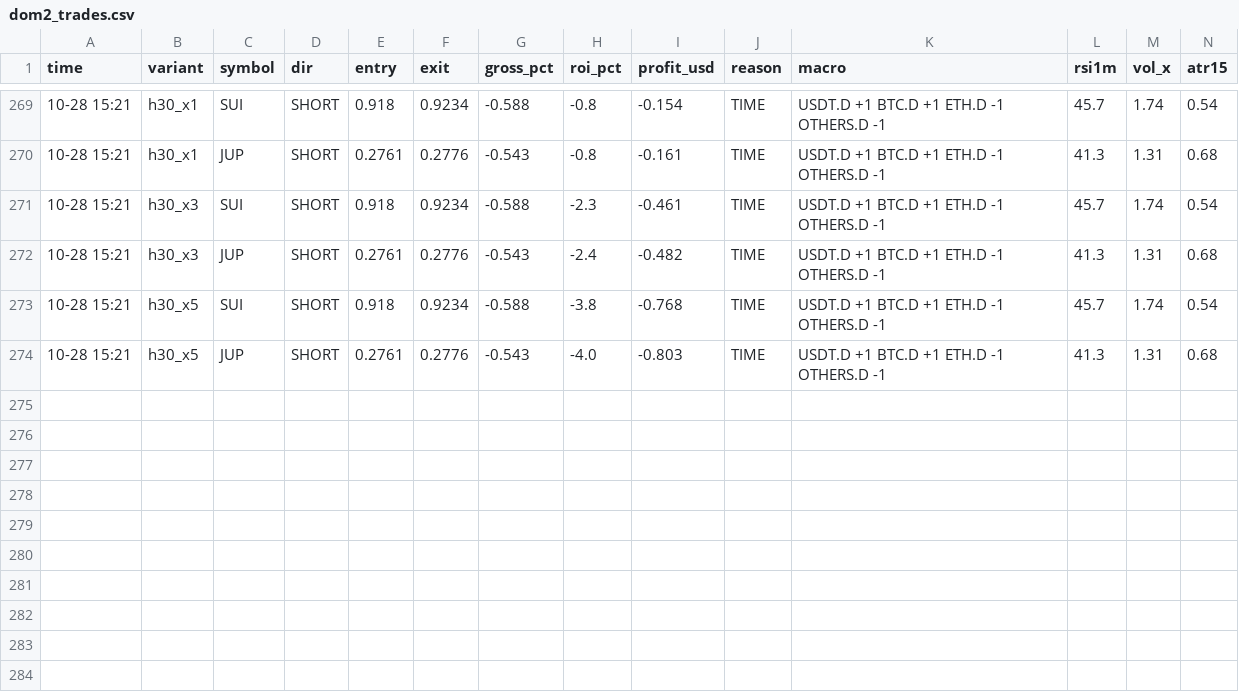
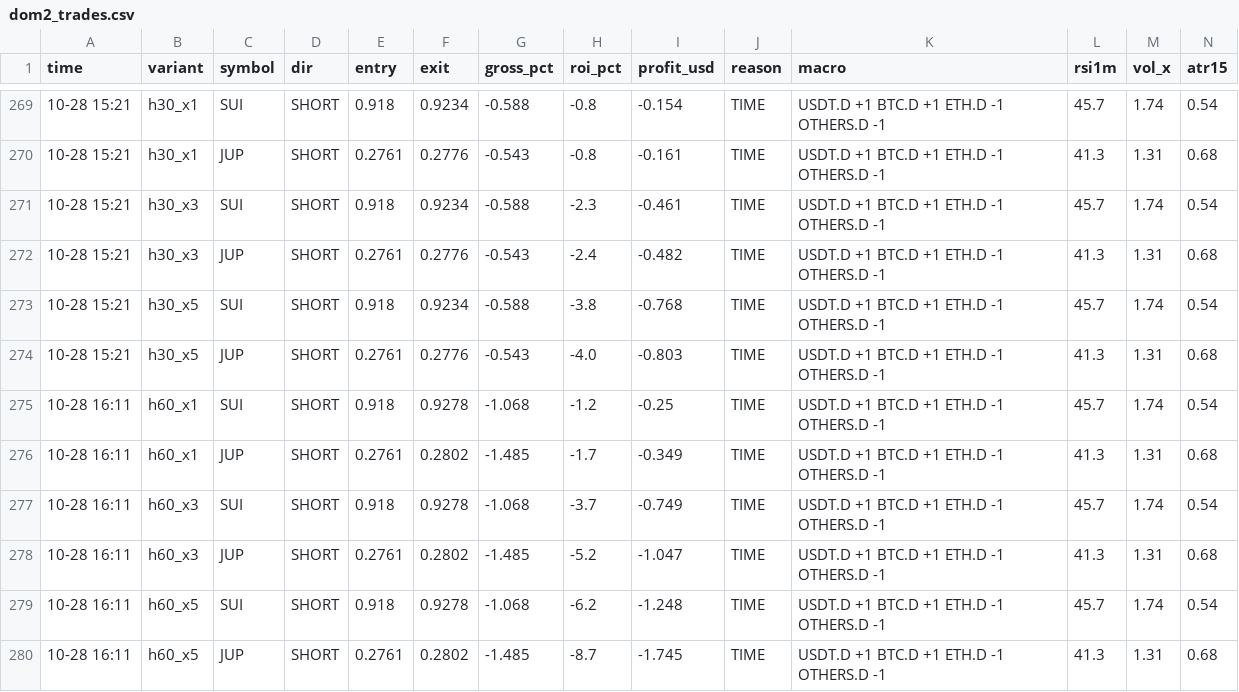
Before and after one commit to Ehsan2893/dombot.py, a CSV file: dom2_trades.csv, drawn as a sheet; only a part is shown, gaps mark what is left out; the diff names each change by its address in the sheet, - before the commit and + after, or states it on an @@ line.

```diff
--- a/dom2_trades.csv
+++ b/dom2_trades.csv
+row 275: 10-28 16:11 | h60_x1 | SUI | SHORT | 0.918 | 0.9278 | -1.068 | -1.2 | -0.25 | TIME | USDT.D +1 BTC.D +1 ETH.D -1 OTHERS.D -1 | 45.7 | 1.74 | 0.54
+row 276: 10-28 16:11 | h60_x1 | JUP | SHORT | 0.2761 | 0.2802 | -1.485 | -1.7 | -0.349 | TIME | USDT.D +1 BTC.D +1 ETH.D -1 OTHERS.D -1 | 41.3 | 1.31 | 0.68
+row 277: 10-28 16:11 | h60_x3 | SUI | SHORT | 0.918 | 0.9278 | -1.068 | -3.7 | -0.749 | TIME | USDT.D +1 BTC.D +1 ETH.D -1 OTHERS.D -1 | 45.7 | 1.74 | 0.54
+row 278: 10-28 16:11 | h60_x3 | JUP | SHORT | 0.2761 | 0.2802 | -1.485 | -5.2 | -1.047 | TIME | USDT.D +1 BTC.D +1 ETH.D -1 OTHERS.D -1 | 41.3 | 1.31 | 0.68
+row 279: 10-28 16:11 | h60_x5 | SUI | SHORT | 0.918 | 0.9278 | -1.068 | -6.2 | -1.248 | TIME | USDT.D +1 BTC.D +1 ETH.D -1 OTHERS.D -1 | 45.7 | 1.74 | 0.54
+row 280: 10-28 16:11 | h60_x5 | JUP | SHORT | 0.2761 | 0.2802 | -1.485 | -8.7 | -1.745 | TIME | USDT.D +1 BTC.D +1 ETH.D -1 OTHERS.D -1 | 41.3 | 1.31 | 0.68
```
Also changed, not shown: 2 other files.
